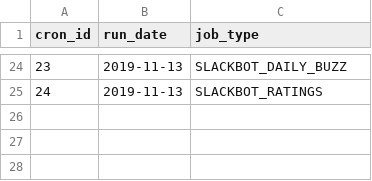
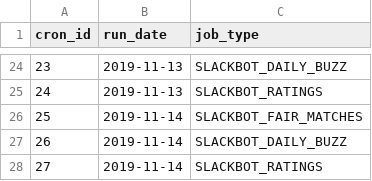
Before and after one commit to gamesguru/usatt-db, a CSV file: data/cron.csv, drawn as a sheet; only a part is shown, gaps mark what is left out; the diff names each change by its address in the sheet, - before the commit and + after, or states it on an @@ line.

```diff
--- a/data/cron.csv
+++ b/data/cron.csv
+row 26: 25 | 2019-11-14 | SLACKBOT_FAIR_MATCHES
+row 27: 26 | 2019-11-14 | SLACKBOT_DAILY_BUZZ
+row 28: 27 | 2019-11-14 | SLACKBOT_RATINGS
```
Also changed, not shown: data/doubles_games.csv, data/singles_games.csv, 1 other file.
